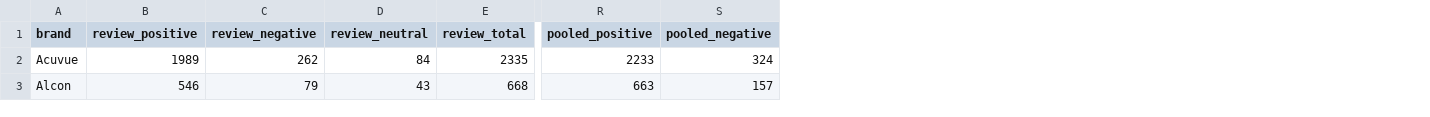
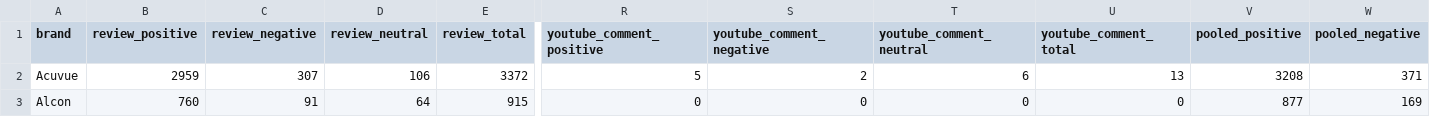
Before and after one commit to raggarwa2/web-scrapper, a CSV file: output/triangulation/reputation_crosscheck.csv, drawn as a sheet; only a part is shown, gaps mark what is left out; addresses are those after the commit; the diff covers the shown part only; the diff names each change by its address in the sheet, - before the commit and + after, or states it on an @@ line.

```diff
--- a/output/triangulation/reputation_crosscheck.csv
+++ b/output/triangulation/reputation_crosscheck.csv
+column R (youtube_comment_positive), rows 2-3: 5 | 0
+column S (youtube_comment_negative), rows 2-3: 2 | 0
+column T (youtube_comment_neutral), rows 2-3: 6 | 0
+column U (youtube_comment_total), rows 2-3: 13 | 0
-B2 (review_positive): 1989
+B2 (review_positive): 2959
-C2 (review_negative): 262
+C2 (review_negative): 307
-D2 (review_neutral): 84
+D2 (review_neutral): 106
-E2 (review_total): 2335
+E2 (review_total): 3372
-V2 (pooled_positive): 2233
+V2 (pooled_positive): 3208
-W2 (pooled_negative): 324
+W2 (pooled_negative): 371
-B3 (review_positive): 546
+B3 (review_positive): 760
-C3 (review_negative): 79
+C3 (review_negative): 91
-D3 (review_neutral): 43
+D3 (review_neutral): 64
-E3 (review_total): 668
+E3 (review_total): 915
-V3 (pooled_positive): 663
+V3 (pooled_positive): 877
-W3 (pooled_negative): 157
+W3 (pooled_negative): 169
```
Also changed, not shown: 34 edited cells elsewhere in this file, output/triangulation/monthly_trends.csv, 3 other files.
